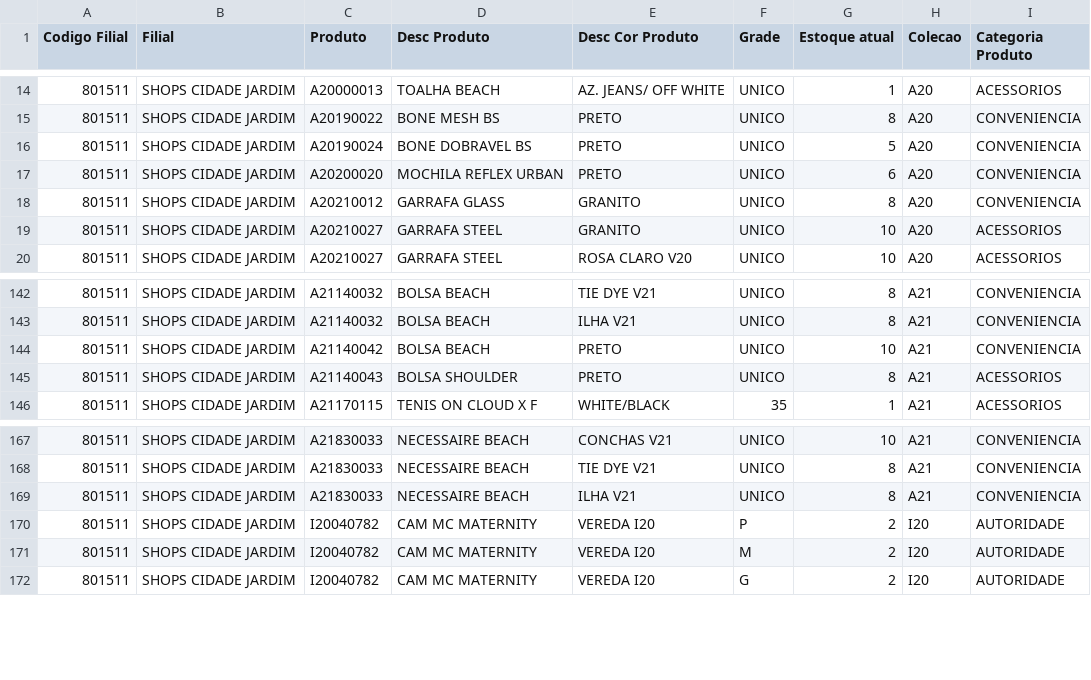
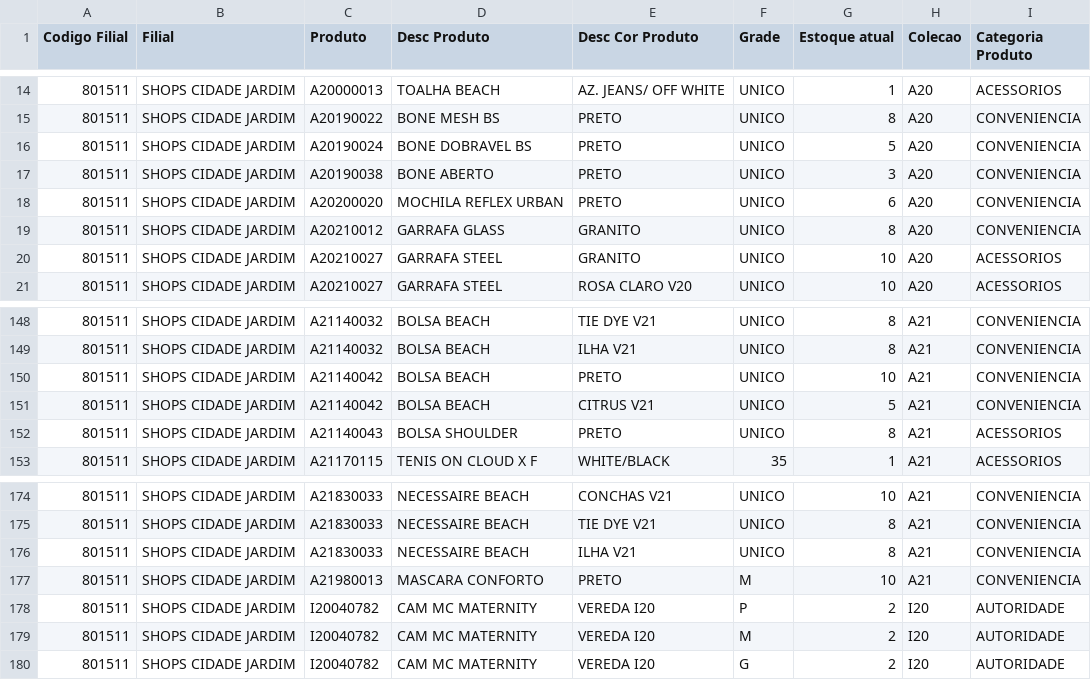
Before and after one commit to mariocfernandes/DEPLOY-HEROKU, a CSV file: cid02122020.csv, drawn as a sheet; only a part is shown, gaps mark what is left out; the diff covers the shown part only; the diff names each change by its address in the sheet, - before the commit and + after, or states it on an @@ line.

```diff
--- a/cid02122020.csv
+++ b/cid02122020.csv
+row 17: 801511 | SHOPS CIDADE JARDIM | A20190038 | BONE ABERTO | PRETO | UNICO | 3 | A20 | CONVENIENCIA
+row 151: 801511 | SHOPS CIDADE JARDIM | A21140042 | BOLSA BEACH | CITRUS V21 | UNICO | 5 | A21 | CONVENIENCIA
+row 177: 801511 | SHOPS CIDADE JARDIM | A21980013 | MASCARA CONFORTO | PRETO | M | 10 | A21 | CONVENIENCIA
```
Also changed, not shown: 19 added rows elsewhere in this file, 3 other files.
